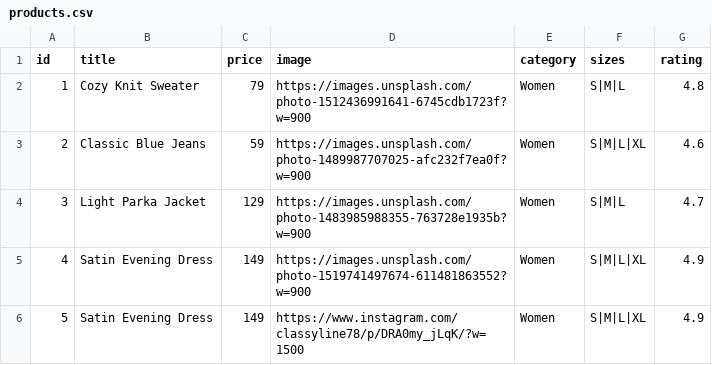
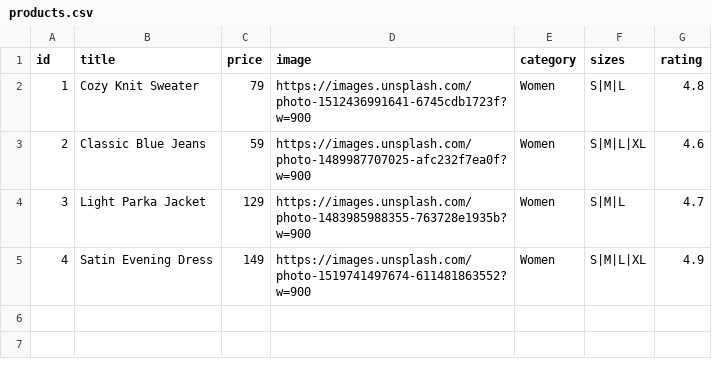
Before and after one commit to Skyeagle123/Classyline, a CSV file: public/products.csv, drawn as a sheet; the diff names each change by its address in the sheet, - before the commit and + after, or states it on an @@ line.

Commit message:
Update products.csv

```diff
--- a/public/products.csv
+++ b/public/products.csv
-row 6: 5 | Satin Evening Dress | 149 | https://www.instagram.com/classyline78/p/DRA0my_jLqK/?w=1500 | Women | S|M|L|XL | 4.9
```
